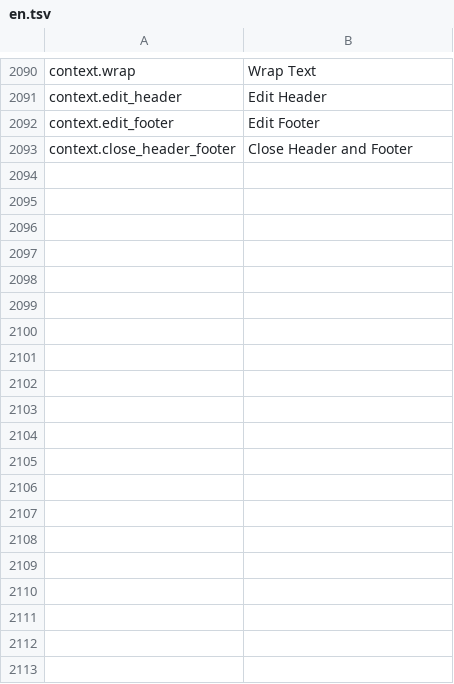
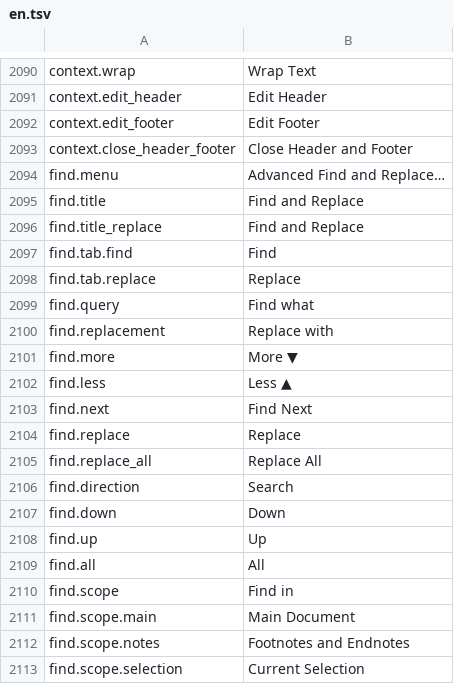
Before and after one commit to jade-rs/jade-office, a TSV file: crates/jade-gpui-app/i18n/en.tsv, drawn as a sheet; only a part is shown, gaps mark what is left out; the diff covers the shown part only; the diff names each change by its address in the sheet, - before the commit and + after, or states it on an @@ line.

```diff
--- a/crates/jade-gpui-app/i18n/en.tsv
+++ b/crates/jade-gpui-app/i18n/en.tsv
+row 2094: find.menu | Advanced Find and Replace…
+row 2095: find.title | Find and Replace
+row 2096: find.title_replace | Find and Replace
+row 2097: find.tab.find | Find
+row 2098: find.tab.replace | Replace
+row 2099: find.query | Find what
+row 2100: find.replacement | Replace with
+row 2101: find.more | More ▼
+row 2102: find.less | Less ▲
+row 2103: find.next | Find Next
+row 2104: find.replace | Replace
+row 2105: find.replace_all | Replace All
+row 2106: find.direction | Search
+row 2107: find.down | Down
+row 2108: find.up | Up
+row 2109: find.all | All
+row 2110: find.scope | Find in
+row 2111: find.scope.main | Main Document
+row 2112: find.scope.notes | Footnotes and Endnotes
+row 2113: find.scope.selection | Current Selection
```
Also changed, not shown: 41 added rows elsewhere in this file, crates/jade-gpui-app/i18n/ja.tsv, 6 other files.
